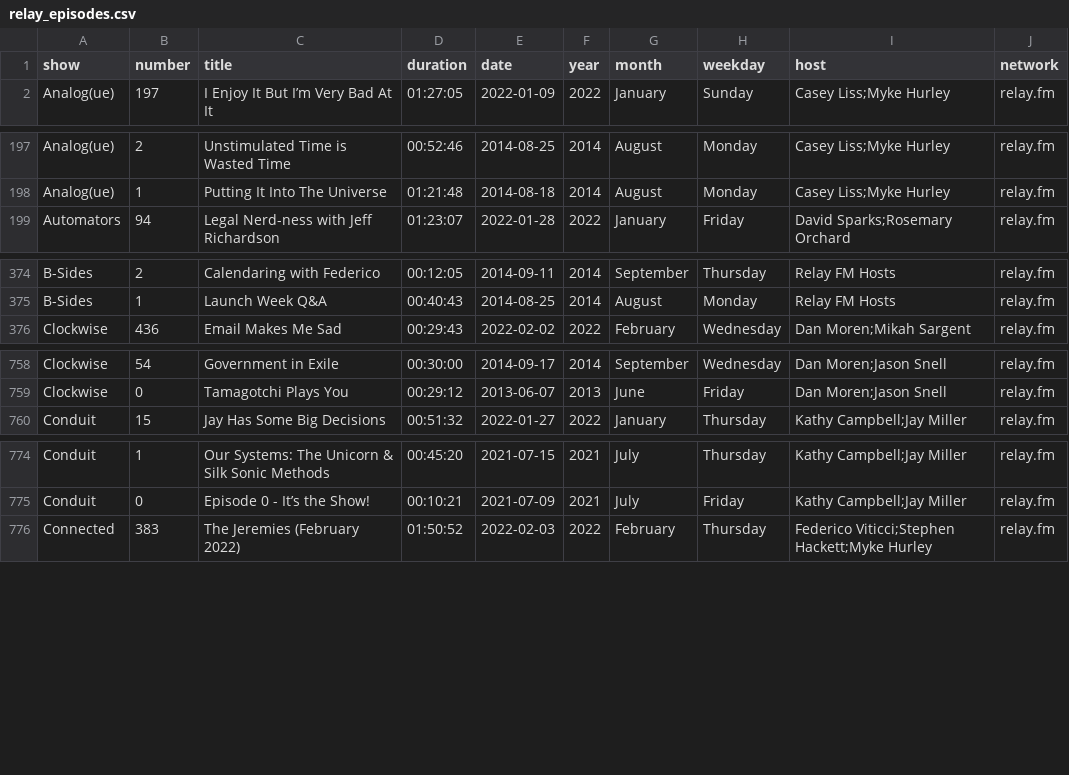
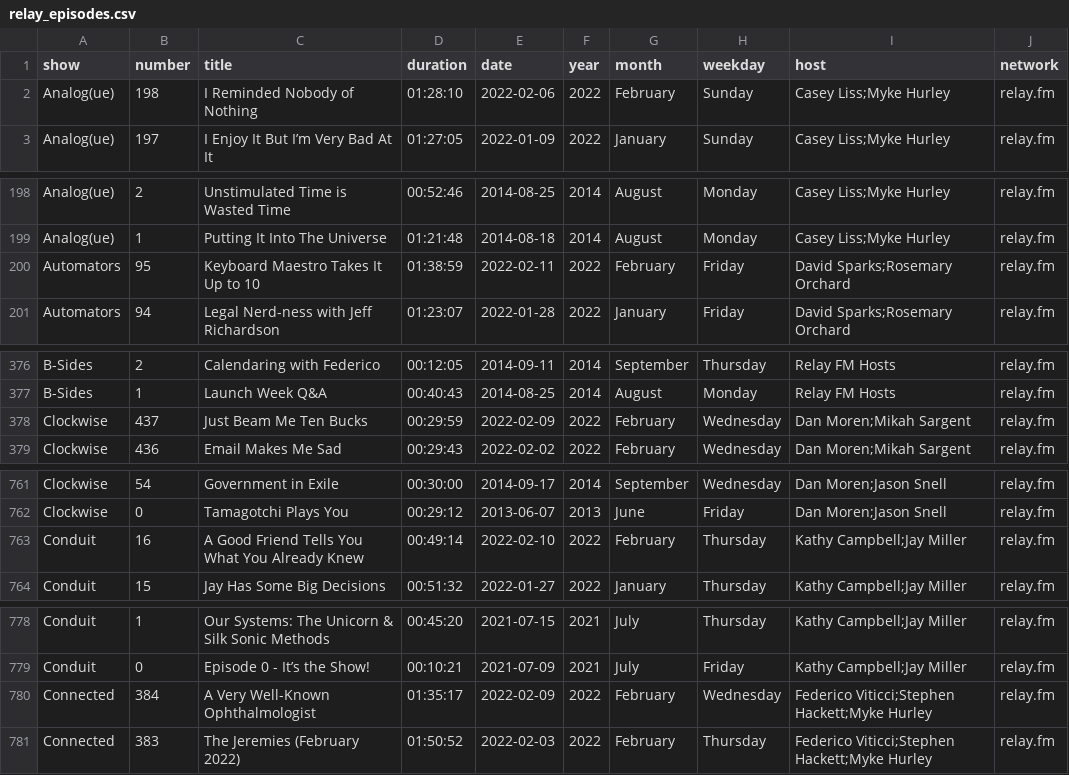
Before and after one commit to jemus42/podcaststats, a CSV file: data/relay_episodes.csv, drawn as a sheet; only a part is shown, gaps mark what is left out; the diff covers the shown part only.

```diff
--- a/data/relay_episodes.csv
+++ b/data/relay_episodes.csv
@@ -1,2 +1,3 @@
 show;number;title;duration;date;year;month;weekday;host;network
+Analog(ue);198;I Reminded Nobody of Nothing;01:28:10;2022-02-06;2022;February;Sunday;"Casey Liss;Myke Hurley";relay.fm
 Analog(ue);197;I Enjoy It But I’m Very Bad At It;01:27:05;2022-01-09;2022;January;Sunday;"Casey Liss;Myke Hurley";relay.fm
@@ -198,2 +199,3 @@ Analog(ue);2;Unstimulated Time is Wasted Time;00:52:46;2014-08-25;2014;August;Mo
 Analog(ue);1;Putting It Into The Universe;01:21:48;2014-08-18;2014;August;Monday;"Casey Liss;Myke Hurley";relay.fm
+Automators;95;Keyboard Maestro Takes It Up to 10;01:38:59;2022-02-11;2022;February;Friday;"David Sparks;Rosemary Orchard";relay.fm
 Automators;94;Legal Nerd-ness with Jeff Richardson;01:23:07;2022-01-28;2022;January;Friday;"David Sparks;Rosemary Orchard";relay.fm
@@ -375,2 +377,3 @@ B-Sides;2;Calendaring with Federico;00:12:05;2014-09-11;2014;September;Thursday;
 B-Sides;1;Launch Week Q&A;00:40:43;2014-08-25;2014;August;Monday;Relay FM Hosts;relay.fm
+Clockwise;437;Just Beam Me Ten Bucks;00:29:59;2022-02-09;2022;February;Wednesday;"Dan Moren;Mikah Sargent";relay.fm
 Clockwise;436;Email Makes Me Sad;00:29:43;2022-02-02;2022;February;Wednesday;"Dan Moren;Mikah Sargent";relay.fm
@@ -759,2 +762,3 @@ Clockwise;54;Government in Exile;00:30:00;2014-09-17;2014;September;Wednesday;"D
 Clockwise;0;Tamagotchi Plays You;00:29:12;2013-06-07;2013;June;Friday;"Dan Moren;Jason Snell";relay.fm
+Conduit;16;A Good Friend Tells You What You Already Knew;00:49:14;2022-02-10;2022;February;Thursday;"Kathy Campbell;Jay Miller";relay.fm
 Conduit;15;Jay Has Some Big Decisions ;00:51:32;2022-01-27;2022;January;Thursday;"Kathy Campbell;Jay Miller";relay.fm
@@ -775,2 +779,3 @@ Conduit;1;Our Systems: The Unicorn & Silk Sonic Methods;00:45:20;2021-07-15;2021
 Conduit;0;Episode 0 - It’s the Show!;00:10:21;2021-07-09;2021;July;Friday;"Kathy Campbell;Jay Miller";relay.fm
+Connected;384;A Very Well-Known Ophthalmologist;01:35:17;2022-02-09;2022;February;Wednesday;"Federico Viticci;Stephen Hackett;Myke Hurley";relay.fm
 Connected;383;The Jeremies (February 2022);01:50:52;2022-02-03;2022;February;Thursday;"Federico Viticci;Stephen Hackett;Myke Hurley";relay.fm
```
Also changed, not shown: 8 added rows elsewhere in this file, 38 other files.
